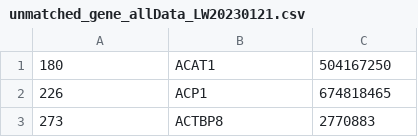
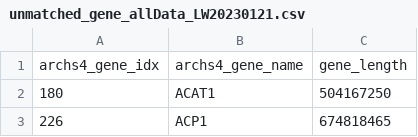
Before and after one commit to meuleman/gilbertAPI, a CSV file: region_narration/code/pipeline/ARCHS4_LW/Analysis/checkUnmatchedGenes_readCountSums/unmatched_gene_allData_LW20230121.csv, drawn as a sheet; only a part is shown; the shorter side is filled out with more unchanged rows.

Commit message:
Removed old data (inaccurate),got indices of selected genes

```diff
--- a/region_narration/code/pipeline/ARCHS4_LW/Analysis/checkUnmatchedGenes_readCountSums/unmatched_gene_allData_LW20230121.csv
+++ b/region_narration/code/pipeline/ARCHS4_LW/Analysis/checkUnmatchedGenes_readCountSums/unmatched_gene_allData_LW20230121.csv
@@ -1 +1,2 @@
+archs4_gene_idx, archs4_gene_name, gene_length
 180,ACAT1,504167250
```
Also changed, not shown: 10 other files.
